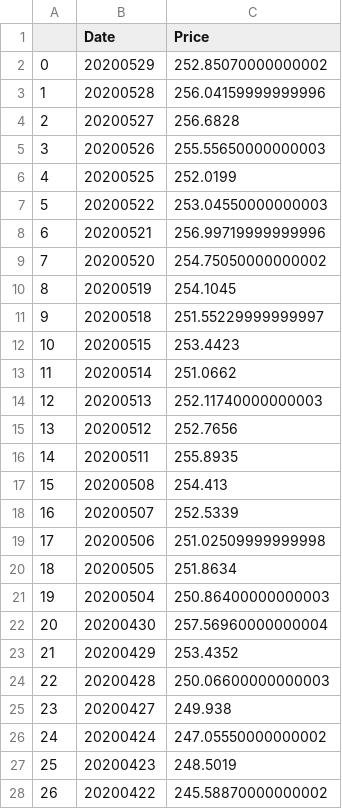
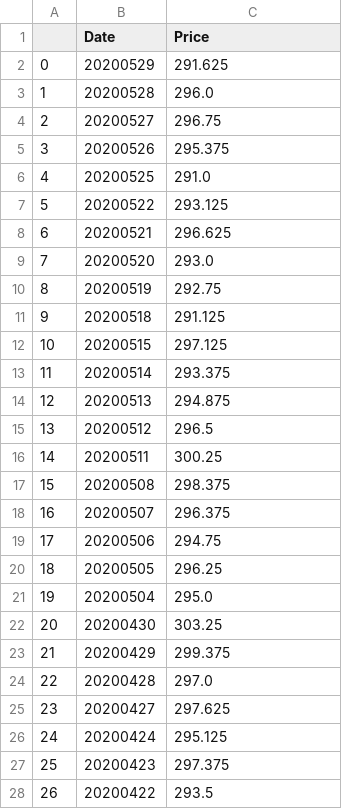
Before and after one commit to currygeek/PBC_FinalProject_G25, a CSV file: Market_Portfolio.csv, drawn as a sheet; only a part is shown; the diff covers the shown part only.

Commit message:
Statitics added
Mean, variance, covariance with market and beta are computed for each stock.

```diff
--- a/Market_Portfolio.csv
+++ b/Market_Portfolio.csv
@@ -1,28 +1,28 @@
 ,Date,Price
-0,20200529,252.85070000000002
-1,20200528,256.04159999999996
-2,20200527,256.6828
-3,20200526,255.55650000000003
-4,20200525,252.0199
-5,20200522,253.04550000000003
-6,20200521,256.99719999999996
-7,20200520,254.75050000000002
-8,20200519,254.1045
-9,20200518,251.55229999999997
-10,20200515,253.4423
-11,20200514,251.0662
-12,20200513,252.11740000000003
-13,20200512,252.7656
-14,20200511,255.8935
-15,20200508,254.413
-16,20200507,252.5339
-17,20200506,251.02509999999998
-18,20200505,251.8634
-19,20200504,250.86400000000003
-20,20200430,257.56960000000004
-21,20200429,253.4352
-22,20200428,250.06600000000003
-23,20200427,249.938
-24,20200424,247.05550000000002
-25,20200423,248.5019
-26,20200422,245.58870000000002
+0,20200529,291.625
+1,20200528,296.0
+2,20200527,296.75
+3,20200526,295.375
+4,20200525,291.0
+5,20200522,293.125
+6,20200521,296.625
+7,20200520,293.0
+8,20200519,292.75
+9,20200518,291.125
+10,20200515,297.125
+11,20200514,293.375
+12,20200513,294.875
+13,20200512,296.5
+14,20200511,300.25
+15,20200508,298.375
+16,20200507,296.375
+17,20200506,294.75
+18,20200505,296.25
+19,20200504,295.0
+20,20200430,303.25
+21,20200429,299.375
+22,20200428,297.0
+23,20200427,297.625
+24,20200424,295.125
+25,20200423,297.375
+26,20200422,293.5
```
Also changed, not shown: 35 edited cells elsewhere in this file, 1 other file.
